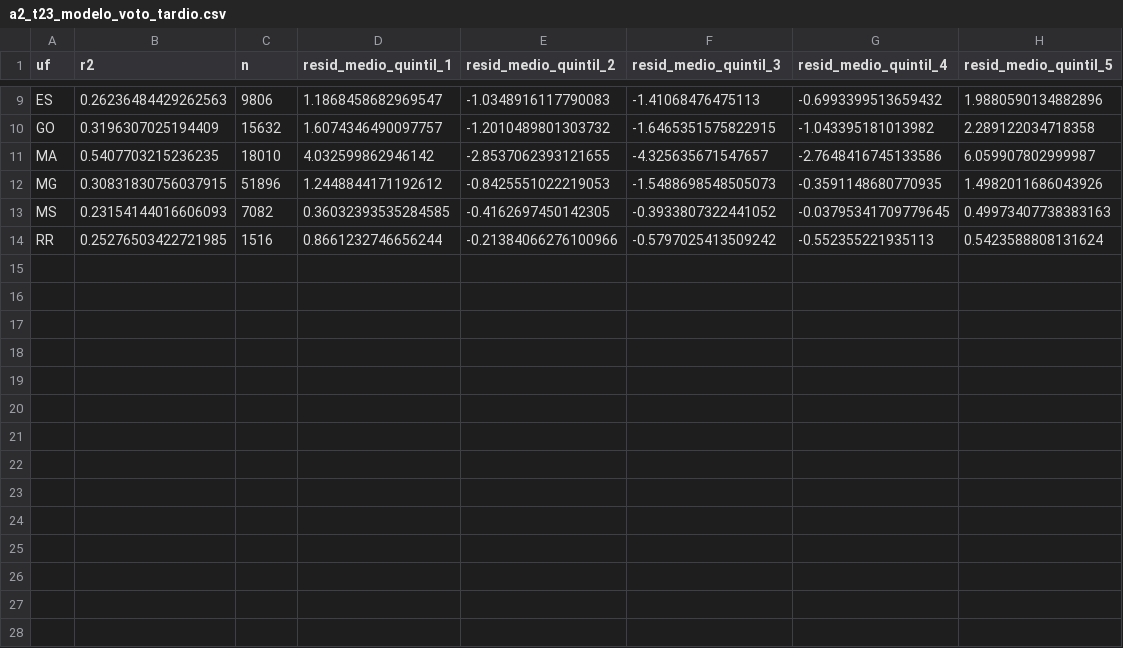
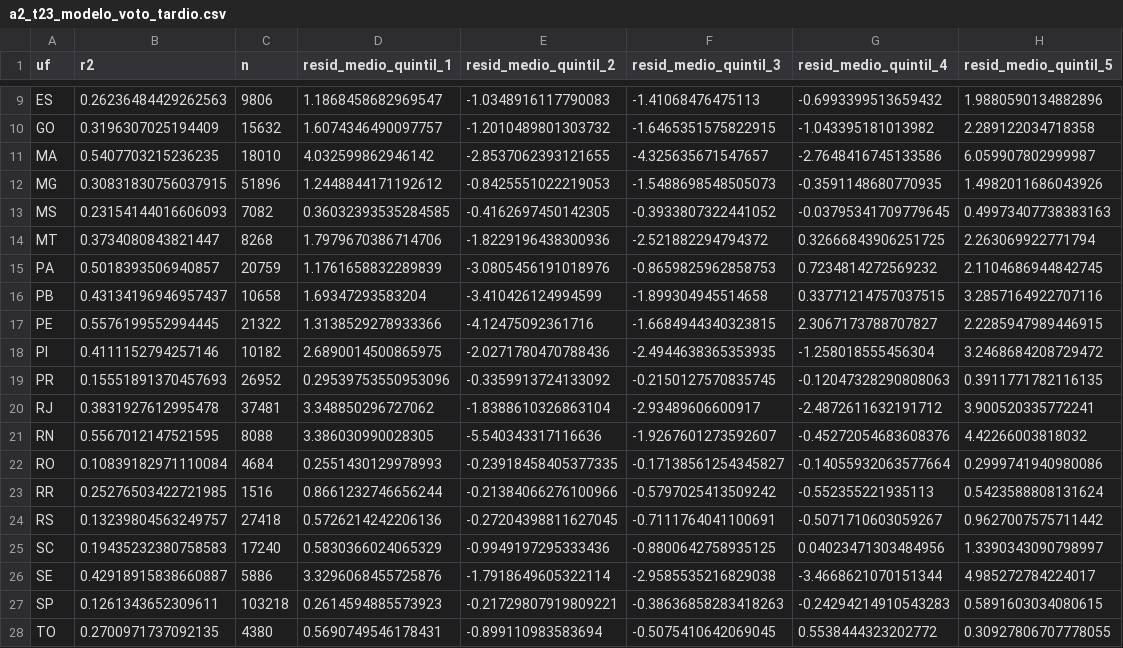
Before and after one commit to Gabriel-Alexandre/alegacoes-fraude-eleicoes-2026, a CSV file: resultados/a2_t23_modelo_voto_tardio.csv, drawn as a sheet; only a part is shown, gaps mark what is left out; the diff names each change by its address in the sheet, - before the commit and + after, or states it on an @@ line.

```diff
--- a/resultados/a2_t23_modelo_voto_tardio.csv
+++ b/resultados/a2_t23_modelo_voto_tardio.csv
+row 14: MT | 0.3734080843821447 | 8268 | 1.7979670386714706 | -1.8229196438300936 | -2.521882294794372 | 0.32666843906251725 | 2.263069922771794
+row 15: PA | 0.5018393506940857 | 20759 | 1.1761658832289839 | -3.0805456191018976 | -0.8659825962858753 | 0.7234814272569232 | 2.1104686944842745
+row 16: PB | 0.43134196946957437 | 10658 | 1.69347293583204 | -3.410426124994599 | -1.899304945514658 | 0.33771214757037515 | 3.2857164922707116
+row 17: PE | 0.5576199552994445 | 21322 | 1.3138529278933366 | -4.12475092361716 | -1.6684944340323815 | 2.3067173788707827 | 2.2285947989446915
+row 18: PI | 0.4111152794257146 | 10182 | 2.6890014500865975 | -2.0271780470788436 | -2.4944638365353935 | -1.258018555456304 | 3.2468684208729472
+row 19: PR | 0.15551891370457693 | 26952 | 0.29539753550953096 | -0.3359913724133092 | -0.2150127570835745 | -0.12047328290808063 | 0.3911771782116135
+row 20: RJ | 0.3831927612995478 | 37481 | 3.348850296727062 | -1.8388610326863104 | -2.93489606600917 | -2.4872611632191712 | 3.900520335772241
+row 21: RN | 0.5567012147521595 | 8088 | 3.386030990028305 | -5.540343317116636 | -1.9267601273592607 | -0.45272054683608376 | 4.42266003818032
+row 22: RO | 0.10839182971110084 | 4684 | 0.2551430129978993 | -0.23918458405377335 | -0.17138561254345827 | -0.14055932063577664 | 0.2999741940980086
+row 24: RS | 0.13239804563249757 | 27418 | 0.5726214242206136 | -0.27204398811627045 | -0.7111764041100691 | -0.5071710603059267 | 0.9627007575711442
+row 25: SC | 0.19435232380758583 | 17240 | 0.5830366024065329 | -0.9949197295333436 | -0.8800642758935125 | 0.04023471303484956 | 1.3390343090798997
+row 26: SE | 0.42918915838660887 | 5886 | 3.3296068455725876 | -1.7918649605322114 | -2.9585535216829038 | -3.4668621070151344 | 4.985272784224017
+row 27: SP | 0.1261343652309611 | 103218 | 0.2614594885573923 | -0.21729807919809221 | -0.38636858283418263 | -0.24294214910543283 | 0.5891603034080615
+row 28: TO | 0.2700971737092135 | 4380 | 0.5690749546178431 | -0.899110983583694 | -0.5075410642069045 | 0.5538444323202772 | 0.30927806707778055
```
Also changed, not shown: resultados/a1_inventario.csv, resultados/a1_t112_eleitor_ja_votou.csv, 12 other files.
